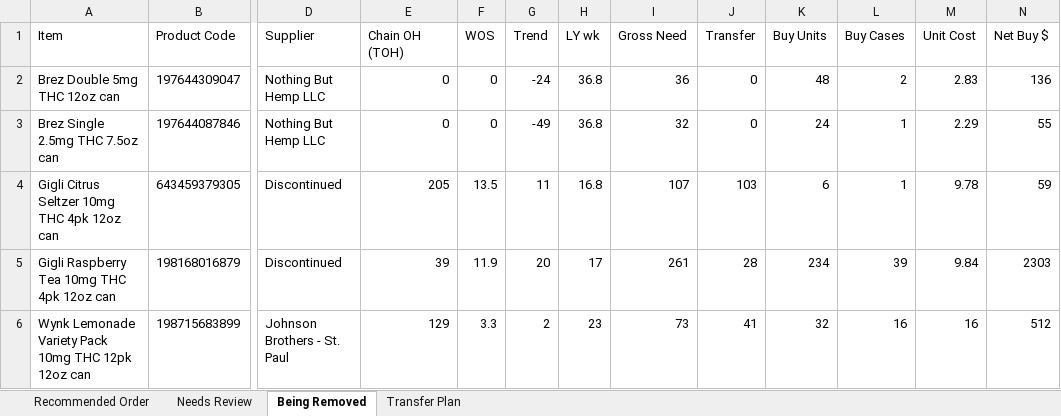
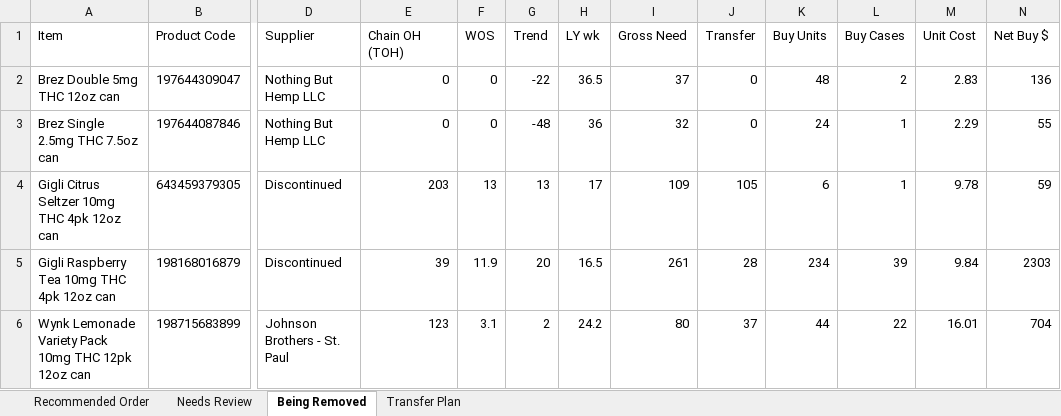
Before and after one commit to Akuklok/thc-dashboard, an Excel workbook: data/THC Recommended Order.xlsx, sheet Being Removed, drawn as a sheet; only a part is shown, gaps mark what is left out; values as stored, in another font and other column widths than the file's, no borders; the diff names each change by its address in the sheet, - before the commit and + after, or states it on an @@ line.

```diff
--- a/data/THC Recommended Order.xlsx (sheet Being Removed)
+++ b/data/THC Recommended Order.xlsx (sheet Being Removed)
-G2 (Trend): -24
+G2 (Trend): -22
-H2 (LY wk): 36.8
+H2 (LY wk): 36.5
-I2 (Gross Need): 36
+I2 (Gross Need): 37
-G3 (Trend): -49
+G3 (Trend): -48
-H3 (LY wk): 36.8
+H3 (LY wk): 36
-E4 (Chain OH (TOH)): 205
+E4 (Chain OH (TOH)): 203
-F4 (WOS): 13.5
+F4 (WOS): 13
-G4 (Trend): 11
+G4 (Trend): 13
-H4 (LY wk): 16.8
+H4 (LY wk): 17
-I4 (Gross Need): 107
+I4 (Gross Need): 109
-J4 (Transfer): 103
+J4 (Transfer): 105
-H5 (LY wk): 17
+H5 (LY wk): 16.5
-E6 (Chain OH (TOH)): 129
+E6 (Chain OH (TOH)): 123
-F6 (WOS): 3.3
+F6 (WOS): 3.1
-H6 (LY wk): 23
+H6 (LY wk): 24.2
-I6 (Gross Need): 73
+I6 (Gross Need): 80
-J6 (Transfer): 41
+J6 (Transfer): 37
-K6 (Buy Units): 32
+K6 (Buy Units): 44
-L6 (Buy Cases): 16
+L6 (Buy Cases): 22
-M6 (Unit Cost): 16
+M6 (Unit Cost): 16.01
-N6 (Net Buy $): 512
+N6 (Net Buy $): 704
```
Also changed, not shown: sheet Transfer Plan, sheet Recommended Order, sheet Needs Review.
